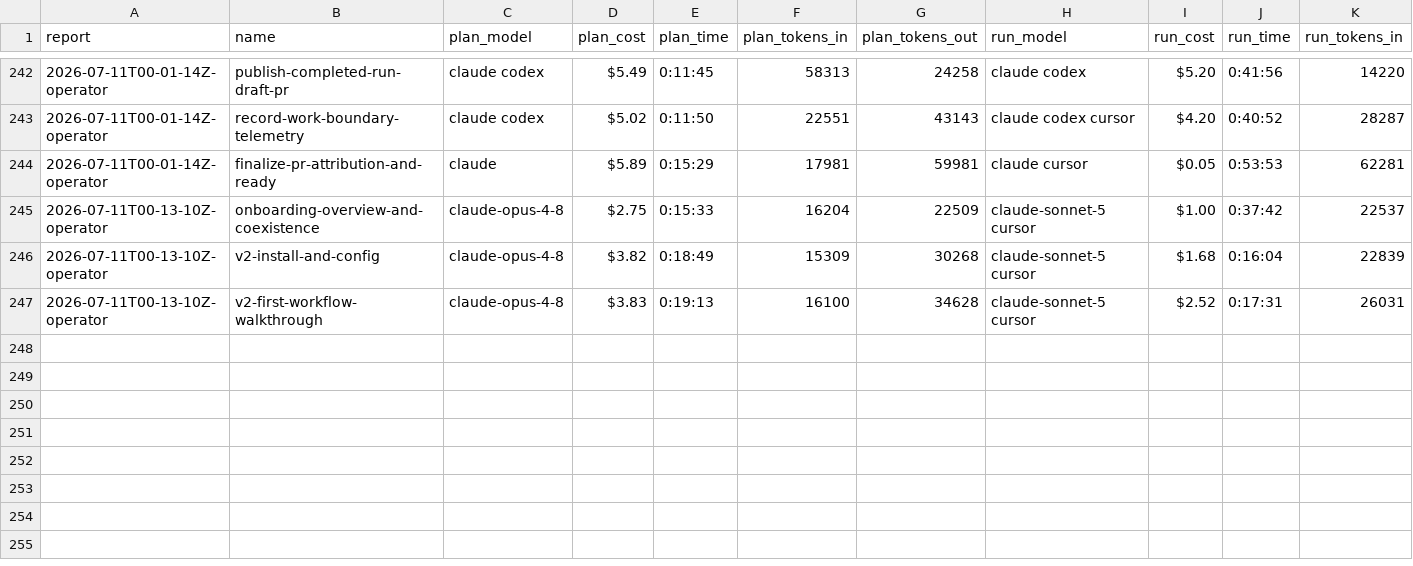
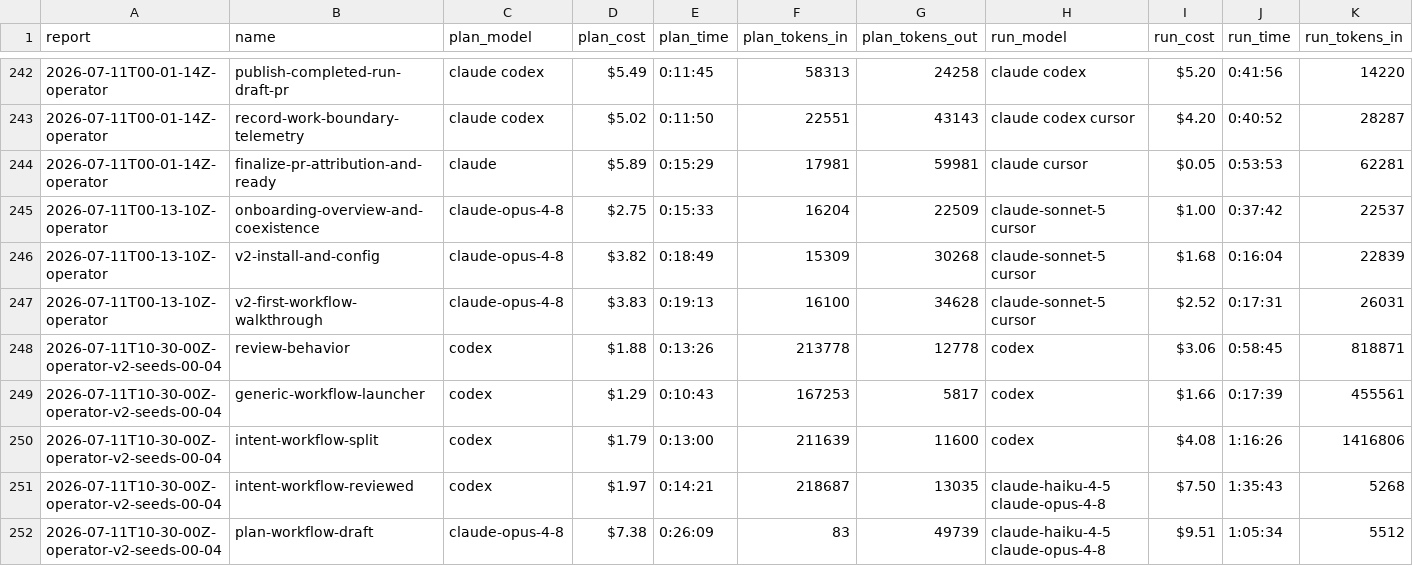
Before and after one commit to cbrenner04/jarvis, a CSV file: reports/session-costs.csv, drawn as a sheet; only a part is shown, gaps mark what is left out; rows hold the shown columns only; the diff names each change by its address in the sheet, - before the commit and + after, or states it on an @@ line.

```diff
--- a/reports/session-costs.csv
+++ b/reports/session-costs.csv
+row 248: 2026-07-11T10-30-00Z-operator-v2-seeds-00-04 | review-behavior | codex | $1.88 | 0:13:26 | 213778 | 12778 | codex | $3.06 | 0:58:45 | 818871
+row 249: 2026-07-11T10-30-00Z-operator-v2-seeds-00-04 | generic-workflow-launcher | codex | $1.29 | 0:10:43 | 167253 | 5817 | codex | $1.66 | 0:17:39 | 455561
+row 250: 2026-07-11T10-30-00Z-operator-v2-seeds-00-04 | intent-workflow-split | codex | $1.79 | 0:13:00 | 211639 | 11600 | codex | $4.08 | 1:16:26 | 1416806
+row 251: 2026-07-11T10-30-00Z-operator-v2-seeds-00-04 | intent-workflow-reviewed | codex | $1.97 | 0:14:21 | 218687 | 13035 | claude-haiku-4-5 claude-opus-4-8 | $7.50 | 1:35:43 | 5268
+row 252: 2026-07-11T10-30-00Z-operator-v2-seeds-00-04 | plan-workflow-draft | claude-opus-4-8 | $7.38 | 0:26:09 | 83 | 49739 | claude-haiku-4-5 claude-opus-4-8 | $9.51 | 1:05:34 | 5512
```
Also changed, not shown: reports/efficiency.csv, reports/operator-costs.csv, 3 other files.
